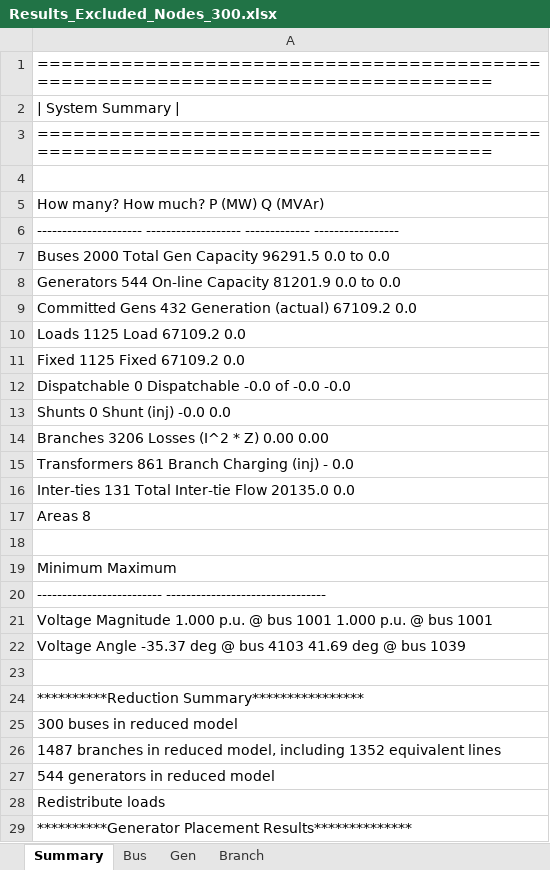
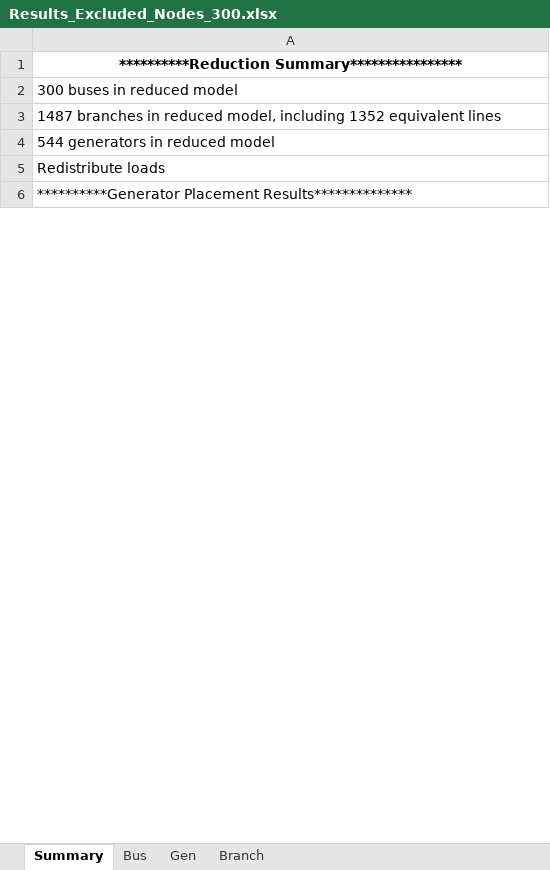
Before and after one commit to romulus97/IM3-GO-TEXAS, an Excel workbook: Results_Excluded_Nodes_300.xlsx, sheet Summary, drawn as a sheet; only a part is shown; values as stored, in another font and other column widths than the file's, no borders; removed rows and columns are numbered as before the commit, all else as after; the diff covers the shown part only; the diff names each change by its address in the sheet, - before the commit and + after, or states it on an @@ line.

```diff
--- a/Results_Excluded_Nodes_300.xlsx (sheet Summary)
+++ b/Results_Excluded_Nodes_300.xlsx (sheet Summary)
-row 1: ================================================================================
-row 2: | System Summary
-row 3: ================================================================================
-row 4: (empty)
-row 5: How many? How much? P (MW) Q (MVAr)
-row 6: --------------------- ------------------- ------------- -----------------
-row 7: Buses 2000 Total Gen Capacity 96291.5 0.0 to 0.0
-row 8: Generators 544 On-line Capacity 81201.9 0.0 to 0.0
-row 9: Committed Gens 432 Generation (actual) 67109.2 0.0
-row 10: Loads 1125 Load 67109.2 0.0
-row 11: Fixed 1125 Fixed 67109.2 0.0
-row 12: Dispatchable 0 Dispatchable -0.0 of -0.0 -0.0
-row 13: Shunts 0 Shunt (inj) -0.0 0.0
-row 14: Branches 3206 Losses (I^2 * Z) 0.00 0.00
-row 15: Transformers 861 Branch Charging (inj) - 0.0
-row 16: Inter-ties 131 Total Inter-tie Flow 20135.0 0.0
-row 17: Areas 8
-row 18: (empty)
-row 19: Minimum Maximum
-row 20: ------------------------- --------------------------------
-row 21: Voltage Magnitude 1.000 p.u. @ bus 1001 1.000 p.u. @ bus 1001
-row 22: Voltage Angle -35.37 deg @ bus 4103 41.69 deg @ bus 1039
-row 23: (empty)
@@ A1 bold: off → on, alignment: left → center @@
```
Also changed, not shown: other rows of this sheet, sheet Branch, sheet Bus, sheet Gen, Results_Excluded_Nodes_175.xlsx, Results_Excluded_Nodes_200.xlsx, 36 other files.
